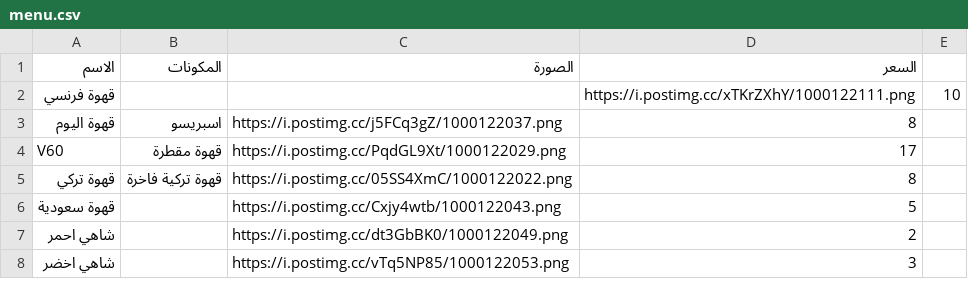
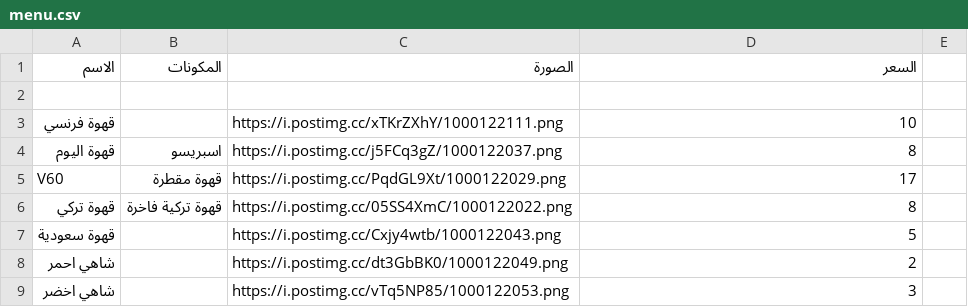
Before and after one commit to barnaf/Ma-coffe, a CSV file: menu.csv, drawn as a sheet; only a part is shown.

Commit message:
Update menu.csv

```diff
--- a/menu.csv
+++ b/menu.csv
@@ -1,3 +1,4 @@
 الاسم,المكونات,الصورة,السعر,
-قهوة فرنسي,,,https://i.postimg.cc/xTKrZXhY/1000122111.png,10,,
+
+قهوة فرنسي,,https://i.postimg.cc/xTKrZXhY/1000122111.png,10,,
 قهوة اليوم,اسبريسو,https://i.postimg.cc/j5FCq3gZ/1000122037.png,8,,
```
